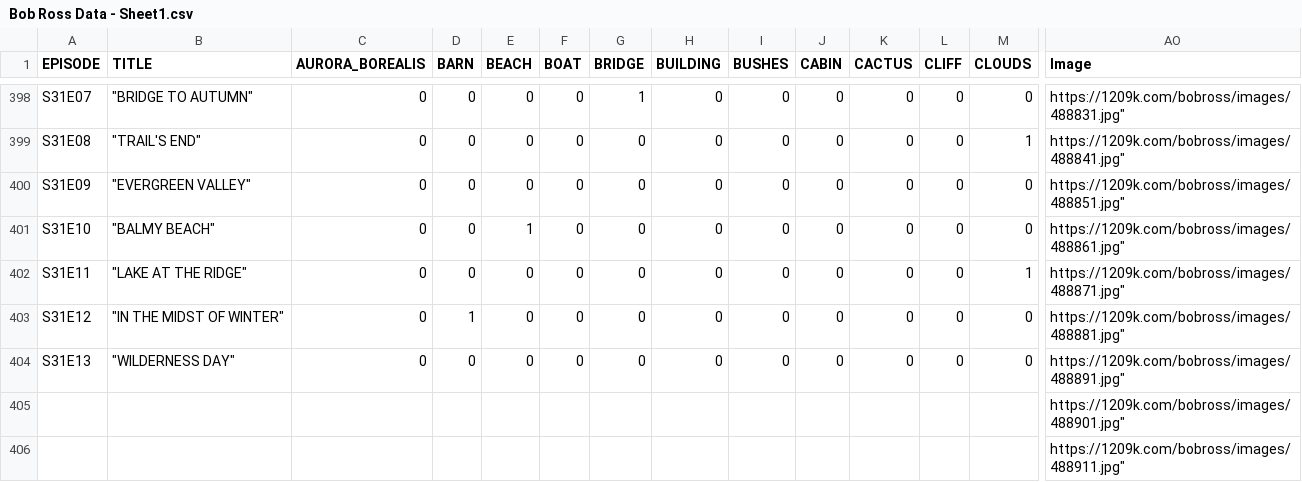
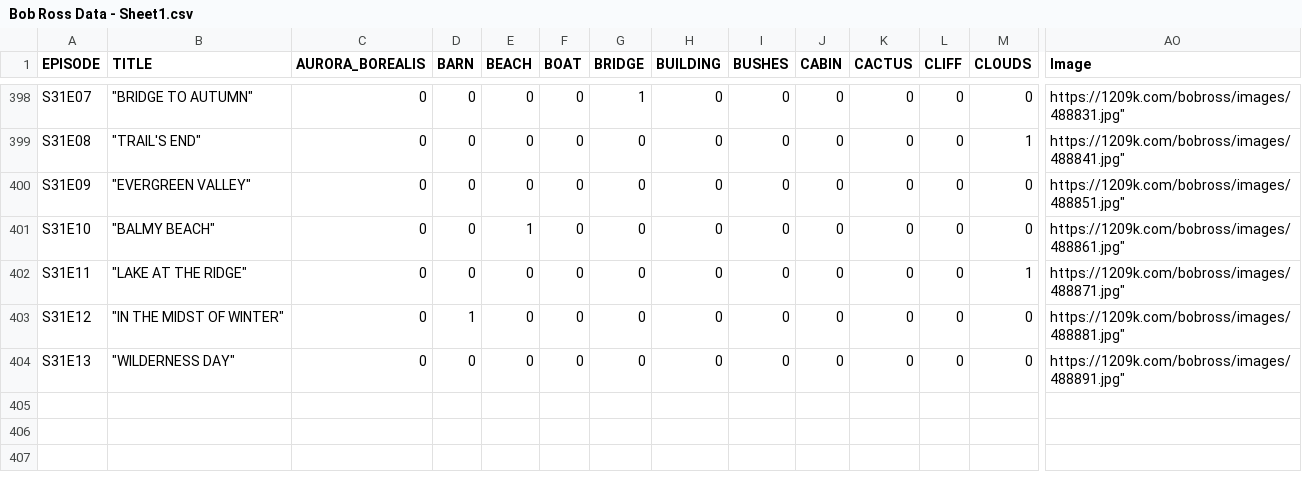
Before and after one commit to mm5118/datavizapp, a CSV file: Bob Ross Data - Sheet1.csv, drawn as a sheet; only a part is shown, gaps mark what is left out; rows hold the shown columns only; the diff names each change by its address in the sheet, - before the commit and + after, or states it on an @@ line.

Commit message:
Update Bob Ross Data - Sheet1.csv

```diff
--- a/Bob Ross Data - Sheet1.csv
+++ b/Bob Ross Data - Sheet1.csv
-row 405:  |  |  |  |  |  |  |  |  |  |  |  |  | https://1209k.com/bobross/images/488901.jpg"
-row 406:  |  |  |  |  |  |  |  |  |  |  |  |  | https://1209k.com/bobross/images/488911.jpg"
```
